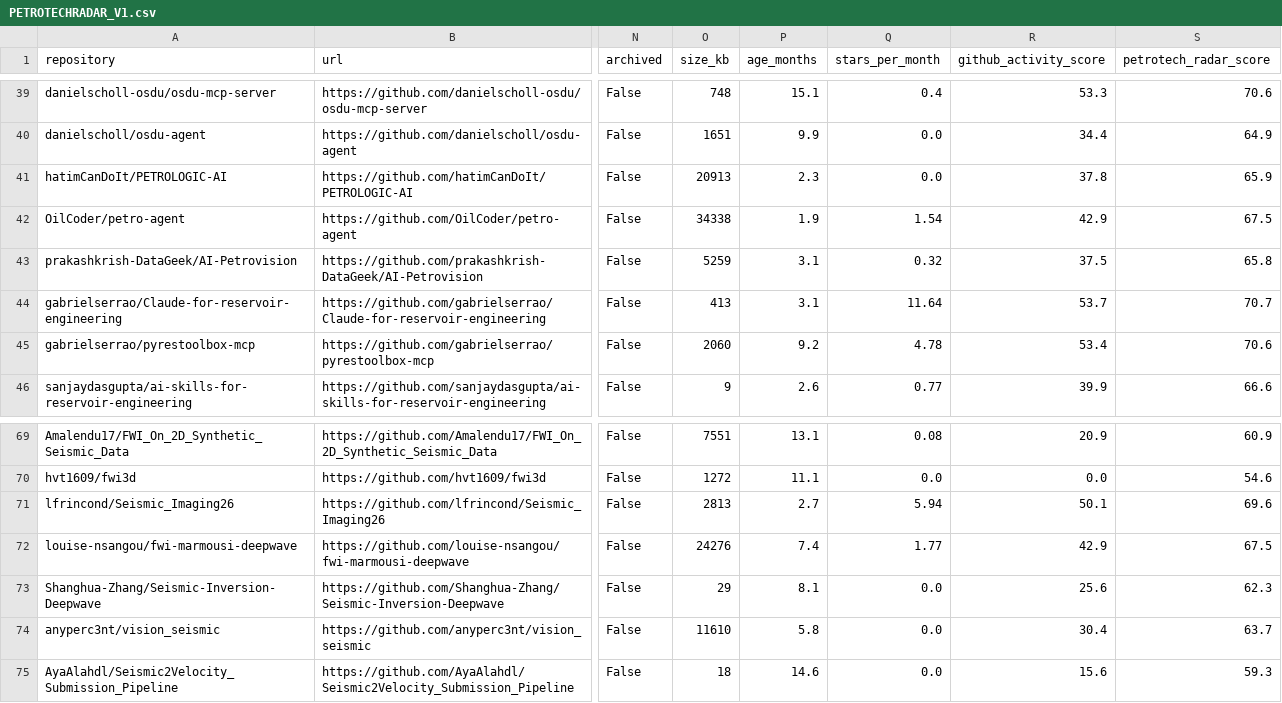
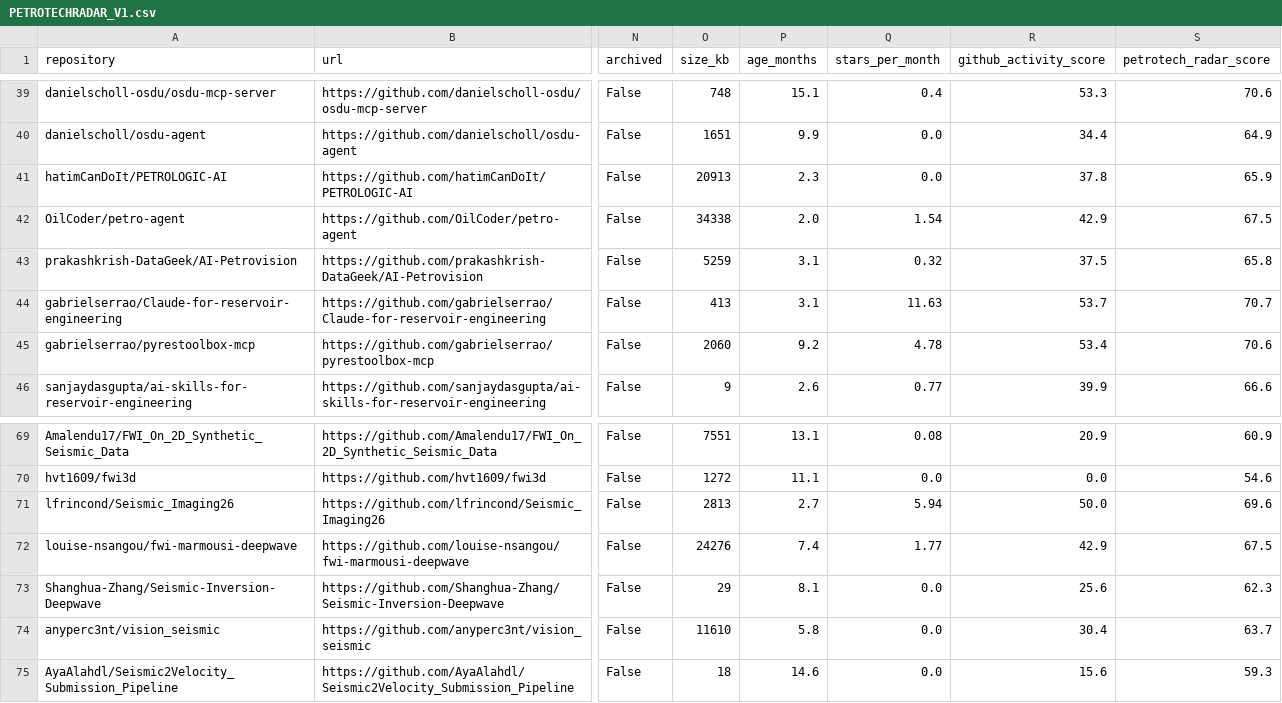
Before and after one commit to santoshdhubia/PetroTechRadar, a CSV file: catalog/PETROTECHRADAR_V1.csv, drawn as a sheet; only a part is shown, gaps mark what is left out; the diff names each change by its address in the sheet, - before the commit and + after, or states it on an @@ line.

```diff
--- a/catalog/PETROTECHRADAR_V1.csv
+++ b/catalog/PETROTECHRADAR_V1.csv
-P42 (age_months): 1.9
+P42 (age_months): 2.0
-Q44 (stars_per_month): 11.64
+Q44 (stars_per_month): 11.63
-R71 (github_activity_score): 50.1
+R71 (github_activity_score): 50.0
```
Also changed, not shown: docs/data/radar.csv, 4 other files.
